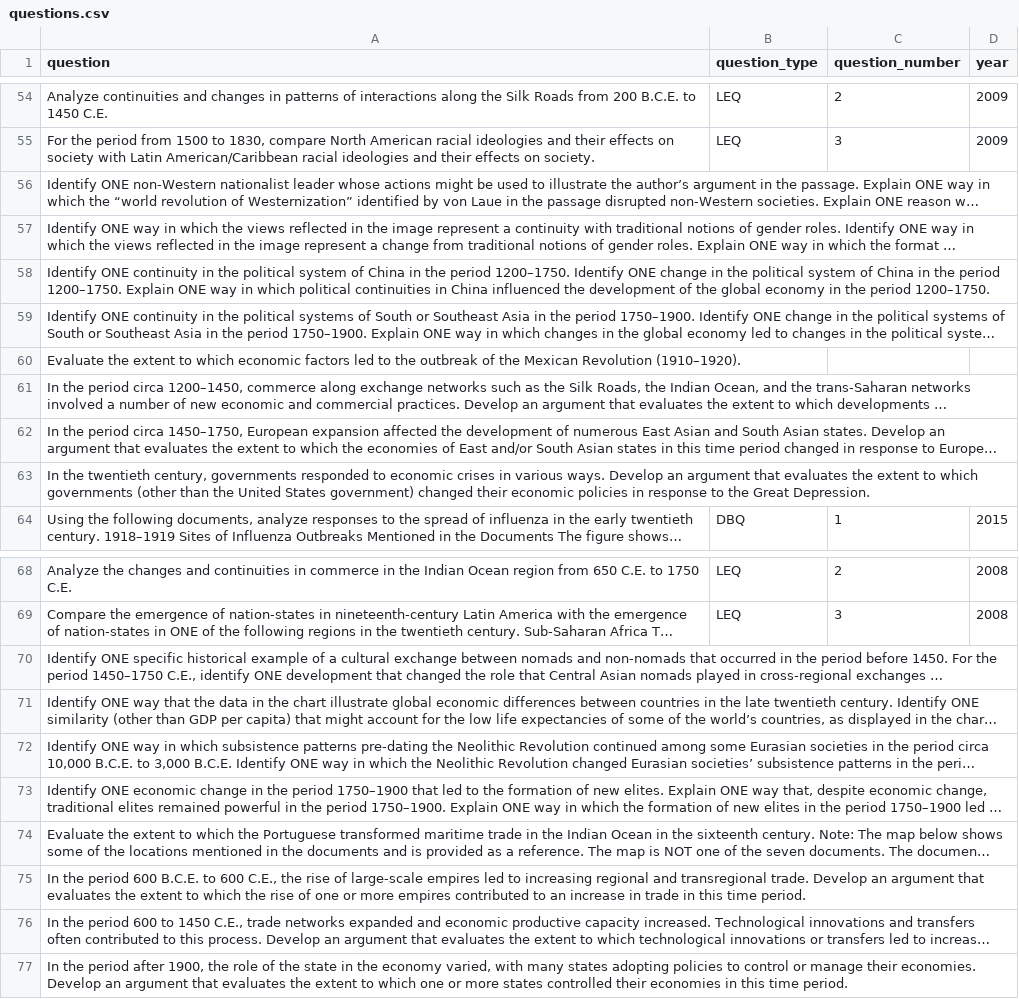
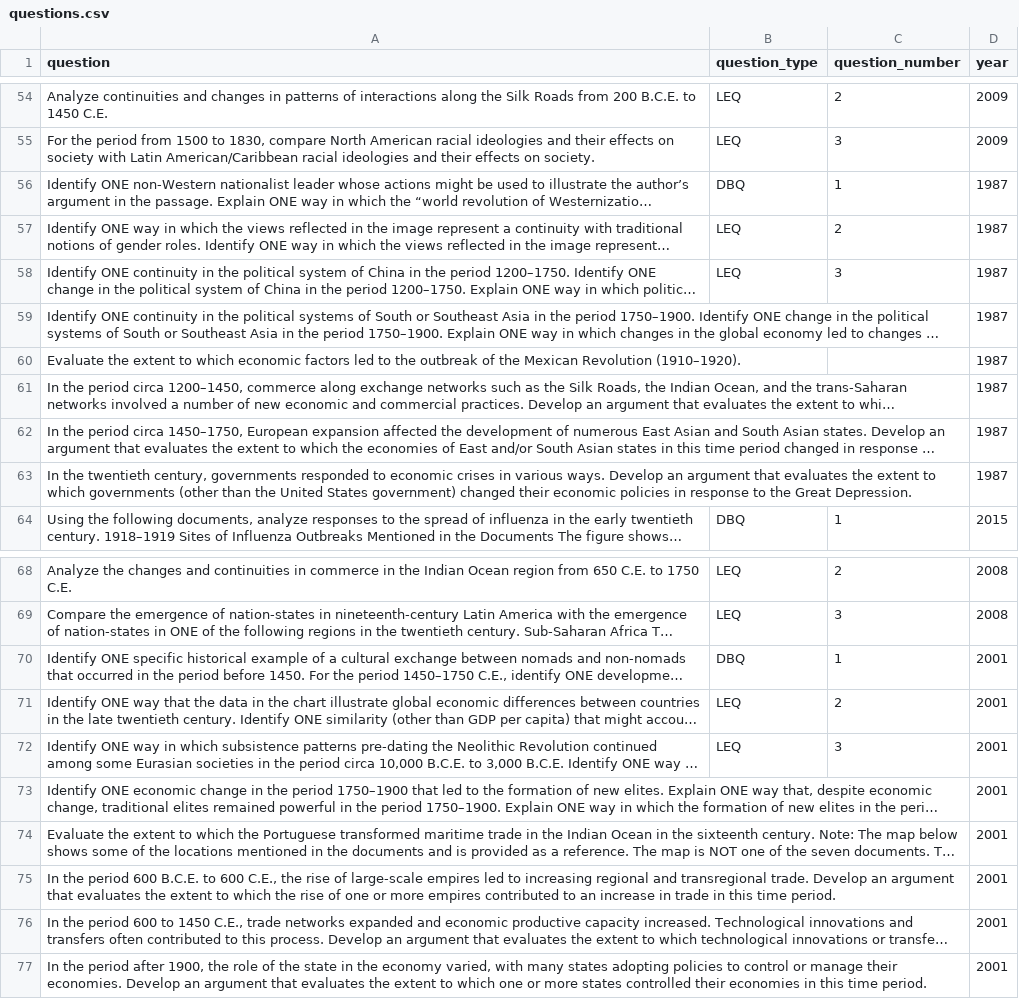
Before and after one commit to qiaochloe/ap-test-frqs, a CSV file: ap-world-history/questions.csv, drawn as a sheet; only a part is shown, gaps mark what is left out; long unchanged cells end in …; the diff covers the shown part only; the diff names each change by its address in the sheet, - before the commit and + after, or states it on an @@ line.

Commit message:
Add file_name checker to get_question

```diff
--- a/ap-world-history/questions.csv
+++ b/ap-world-history/questions.csv
-B56 (question_type): (empty)
+B56 (question_type): DBQ
-C56 (question_number): (empty)
+C56 (question_number): 1
-D56:D63 (year): (empty)
+D56:D63 (year): 1987
-B57:B58 (question_type): (empty)
+B57:B58 (question_type): LEQ
-C57 (question_number): (empty)
+C57 (question_number): 2
-C58 (question_number): (empty)
+C58 (question_number): 3
-B70 (question_type): (empty)
+B70 (question_type): DBQ
-C70 (question_number): (empty)
+C70 (question_number): 1
-D70:D77 (year): (empty)
+D70:D77 (year): 2001
-B71:B72 (question_type): (empty)
+B71:B72 (question_type): LEQ
-C71 (question_number): (empty)
+C71 (question_number): 2
-C72 (question_number): (empty)
+C72 (question_number): 3
```
Also changed, not shown: 8 edited cells elsewhere in this file, 1 other file.
